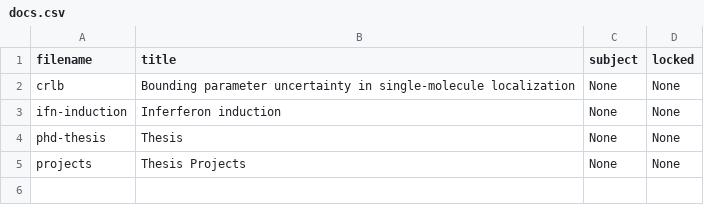
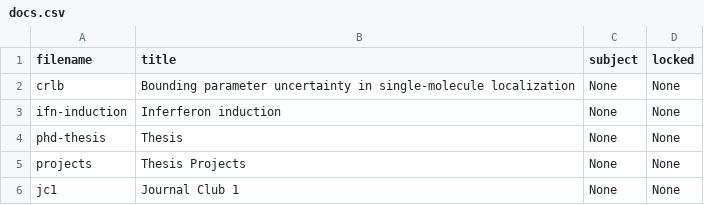
Before and after one commit to cwseitz/cwseitz.github.io-docs, a CSV file: docs/thesis/docs.csv, drawn as a sheet; the diff names each change by its address in the sheet, - before the commit and + after, or states it on an @@ line.

```diff
--- a/docs/thesis/docs.csv
+++ b/docs/thesis/docs.csv
+row 6: jc1 | Journal Club 1 | None | None
```
Also changed, not shown: 18 other files.
